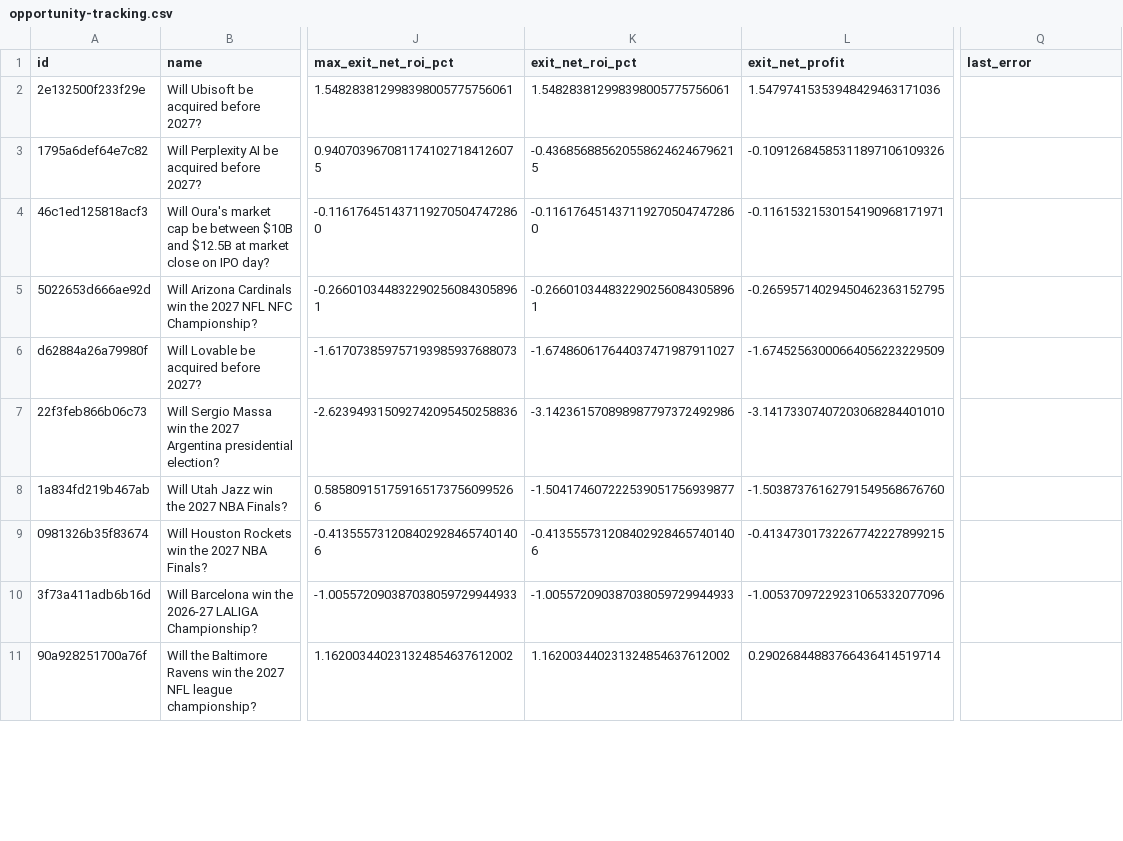
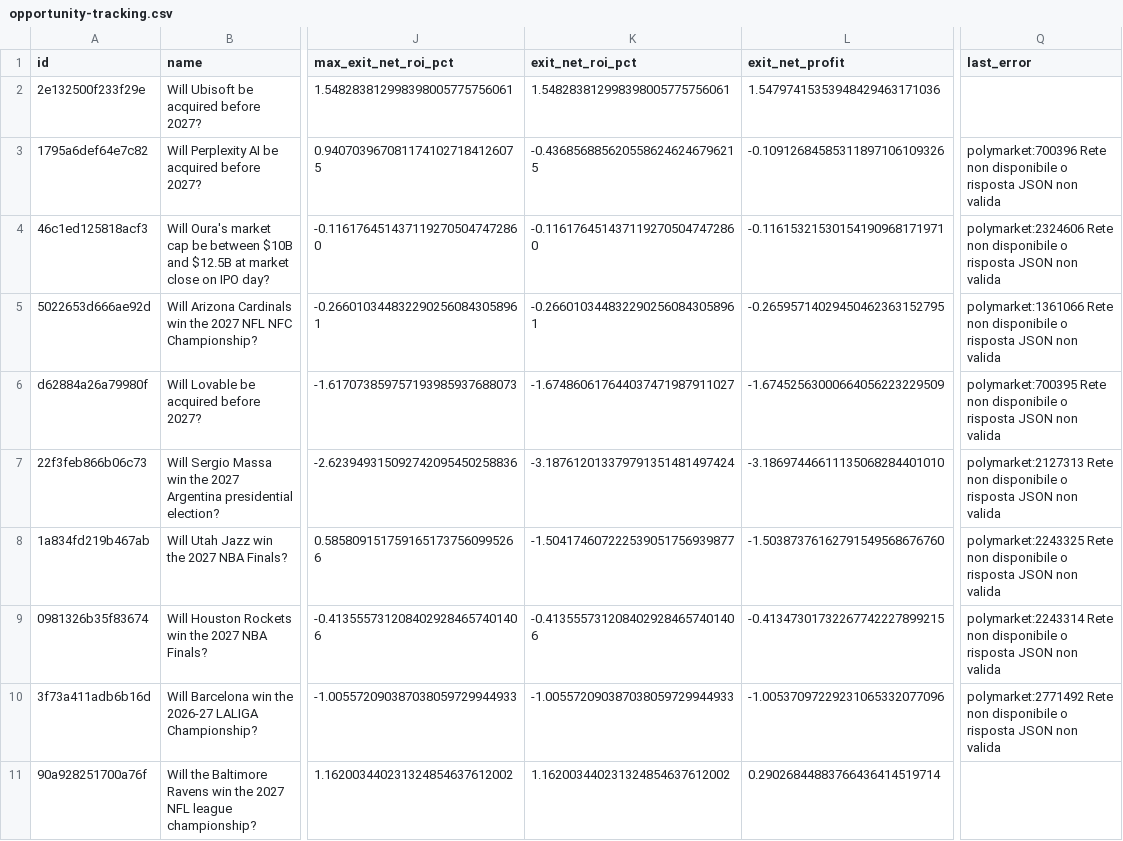
Before and after one commit to GioPresta/quiet-orbit-7k2, a CSV file: docs/data/opportunity-tracking.csv, drawn as a sheet; only a part is shown, gaps mark what is left out; the diff covers the shown part only; the diff names each change by its address in the sheet, - before the commit and + after, or states it on an @@ line.

```diff
--- a/docs/data/opportunity-tracking.csv
+++ b/docs/data/opportunity-tracking.csv
-Q3 (last_error): (empty)
+Q3 (last_error): polymarket:700396 Rete non disponibile o risposta JSON non valida
-Q4 (last_error): (empty)
+Q4 (last_error): polymarket:2324606 Rete non disponibile o risposta JSON non valida
-Q5 (last_error): (empty)
+Q5 (last_error): polymarket:1361066 Rete non disponibile o risposta JSON non valida
-Q6 (last_error): (empty)
+Q6 (last_error): polymarket:700395 Rete non disponibile o risposta JSON non valida
-K7 (exit_net_roi_pct): -3.142361570898987797372492986
+K7 (exit_net_roi_pct): -3.187612013379791351481497424
-L7 (exit_net_profit): -3.14173307407203068284401010
+L7 (exit_net_profit): -3.18697446611135068284401010
-Q7 (last_error): (empty)
+Q7 (last_error): polymarket:2127313 Rete non disponibile o risposta JSON non valida
-Q8 (last_error): (empty)
+Q8 (last_error): polymarket:2243325 Rete non disponibile o risposta JSON non valida
-Q9 (last_error): (empty)
+Q9 (last_error): polymarket:2243314 Rete non disponibile o risposta JSON non valida
-Q10 (last_error): (empty)
+Q10 (last_error): polymarket:2771492 Rete non disponibile o risposta JSON non valida
```
Also changed, not shown: 9 edited cells elsewhere in this file, docs/data/matches.csv, docs/data/opportunities-latest.csv, 10 other files.
